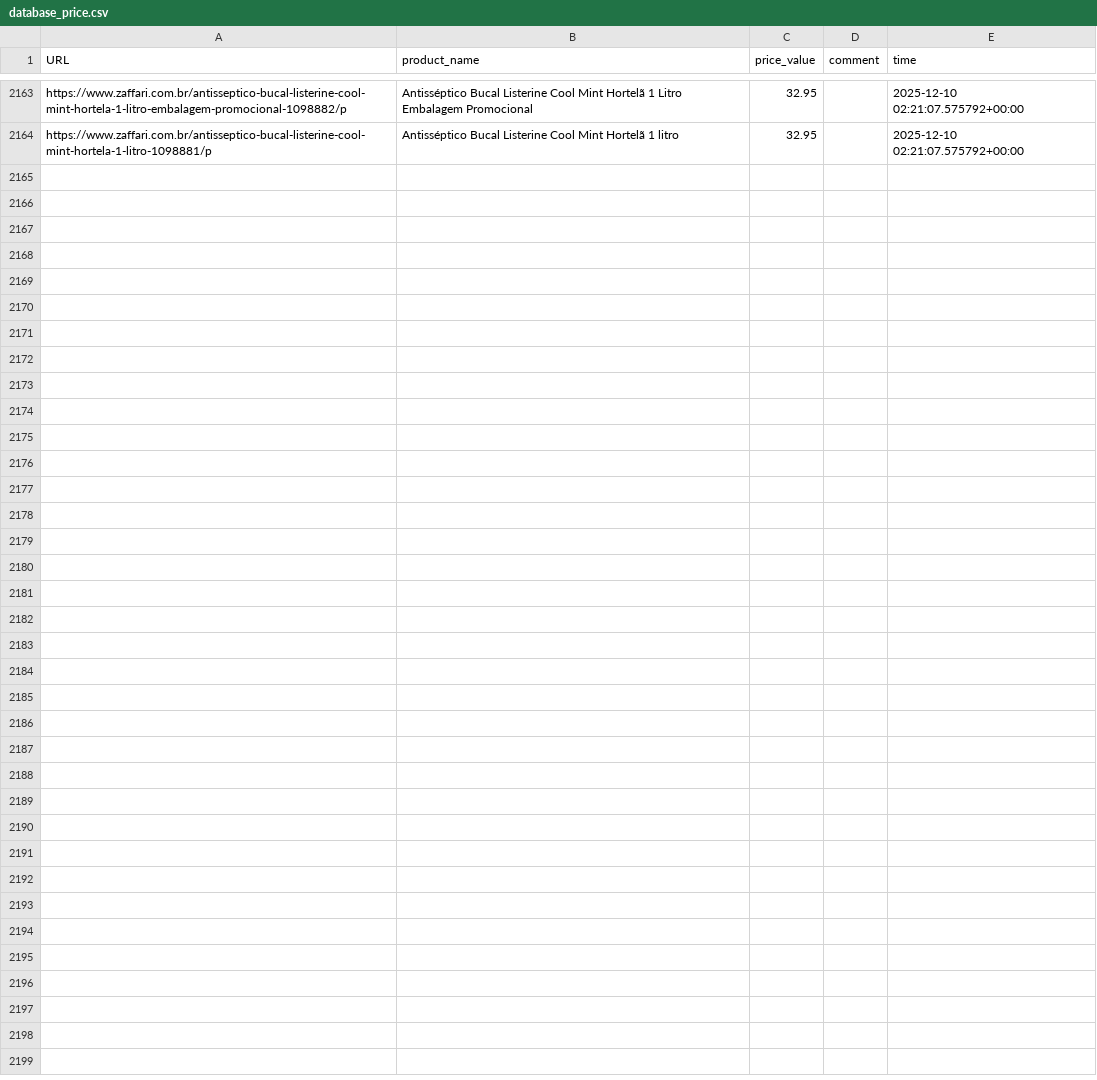
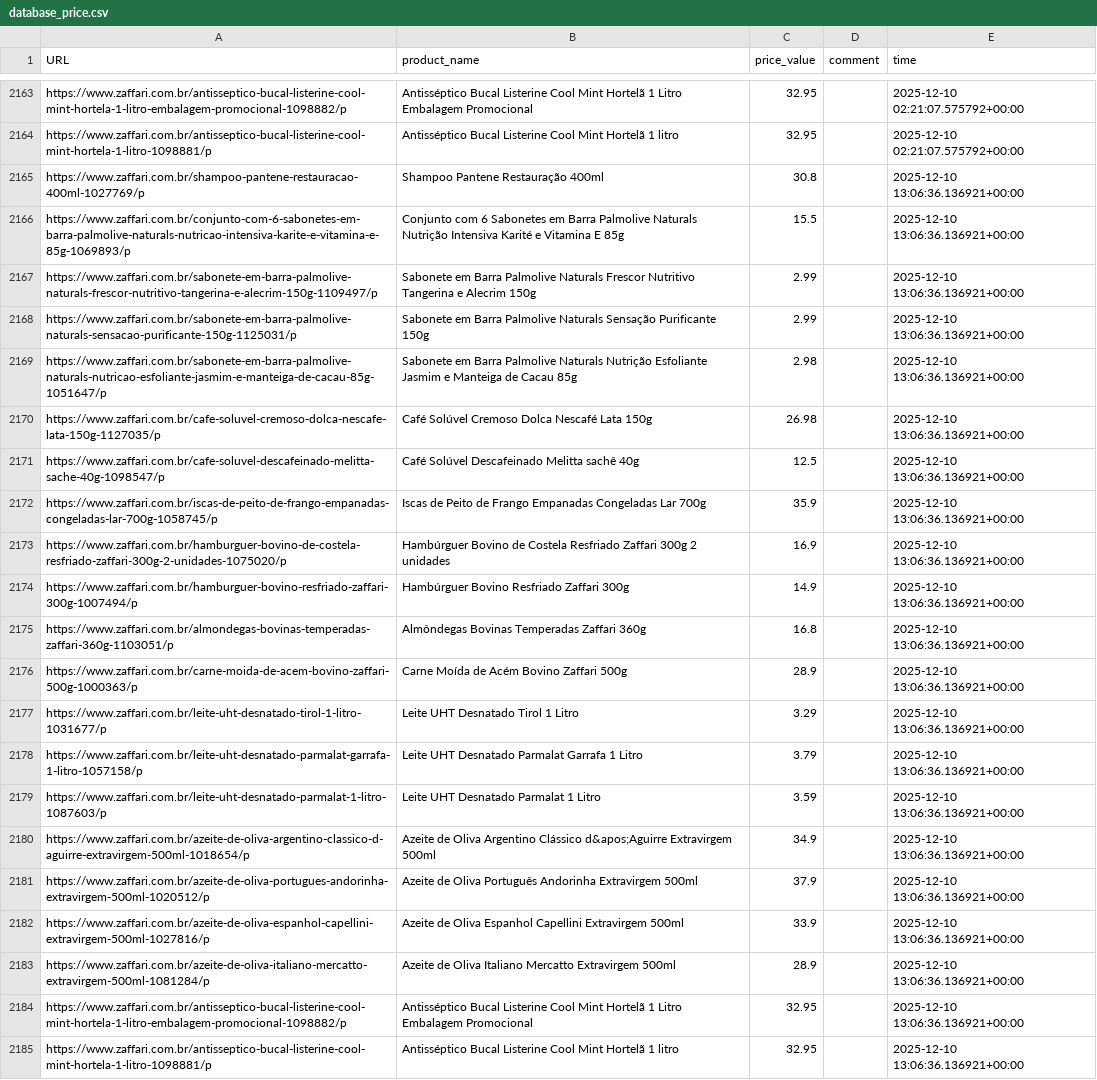
Before and after one commit to GustavoBrunelli/grocery-store-price-insights, a CSV file: database_price.csv, drawn as a sheet; only a part is shown, gaps mark what is left out; the diff names each change by its address in the sheet, - before the commit and + after, or states it on an @@ line.

```diff
--- a/database_price.csv
+++ b/database_price.csv
+row 2165: https://www.zaffari.com.br/shampoo-pantene-restauracao-400ml-1027769/p | Shampoo Pantene Restauração 400ml | 30.8 |  | 2025-12-10 13:06:36.136921+00:00
+row 2166: https://www.zaffari.com.br/conjunto-com-6-sabonetes-em-barra-palmolive-naturals-nutricao-intensiva-karite-e-vitamina-e-85g-1069893/p | Conjunto com 6 Sabonetes em Barra Palmolive Naturals Nutrição Intensiva Karité e Vitamina E 85g | 15.5 |  | 2025-12-10 13:06:36.136921+00:00
+row 2167: https://www.zaffari.com.br/sabonete-em-barra-palmolive-naturals-frescor-nutritivo-tangerina-e-alecrim-150g-1109497/p | Sabonete em Barra Palmolive Naturals Frescor Nutritivo Tangerina e Alecrim 150g | 2.99 |  | 2025-12-10 13:06:36.136921+00:00
+row 2168: https://www.zaffari.com.br/sabonete-em-barra-palmolive-naturals-sensacao-purificante-150g-1125031/p | Sabonete em Barra Palmolive Naturals Sensação Purificante 150g | 2.99 |  | 2025-12-10 13:06:36.136921+00:00
+row 2169: https://www.zaffari.com.br/sabonete-em-barra-palmolive-naturals-nutricao-esfoliante-jasmim-e-manteiga-de-cacau-85g-1051647/p | Sabonete em Barra Palmolive Naturals Nutrição Esfoliante Jasmim e Manteiga de Cacau 85g | 2.98 |  | 2025-12-10 13:06:36.136921+00:00
+row 2170: https://www.zaffari.com.br/cafe-soluvel-cremoso-dolca-nescafe-lata-150g-1127035/p | Café Solúvel Cremoso Dolca Nescafé Lata 150g | 26.98 |  | 2025-12-10 13:06:36.136921+00:00
+row 2171: https://www.zaffari.com.br/cafe-soluvel-descafeinado-melitta-sache-40g-1098547/p | Café Solúvel Descafeinado Melitta sachê 40g | 12.5 |  | 2025-12-10 13:06:36.136921+00:00
+row 2172: https://www.zaffari.com.br/iscas-de-peito-de-frango-empanadas-congeladas-lar-700g-1058745/p | Iscas de Peito de Frango Empanadas Congeladas Lar 700g | 35.9 |  | 2025-12-10 13:06:36.136921+00:00
+row 2173: https://www.zaffari.com.br/hamburguer-bovino-de-costela-resfriado-zaffari-300g-2-unidades-1075020/p | Hambúrguer Bovino de Costela Resfriado Zaffari 300g 2 unidades | 16.9 |  | 2025-12-10 13:06:36.136921+00:00
+row 2174: https://www.zaffari.com.br/hamburguer-bovino-resfriado-zaffari-300g-1007494/p | Hambúrguer Bovino Resfriado Zaffari 300g | 14.9 |  | 2025-12-10 13:06:36.136921+00:00
+row 2175: https://www.zaffari.com.br/almondegas-bovinas-temperadas-zaffari-360g-1103051/p | Almôndegas Bovinas Temperadas Zaffari 360g | 16.8 |  | 2025-12-10 13:06:36.136921+00:00
+row 2176: https://www.zaffari.com.br/carne-moida-de-acem-bovino-zaffari-500g-1000363/p | Carne Moída de Acém Bovino Zaffari 500g | 28.9 |  | 2025-12-10 13:06:36.136921+00:00
+row 2177: https://www.zaffari.com.br/leite-uht-desnatado-tirol-1-litro-1031677/p | Leite UHT Desnatado Tirol 1 Litro | 3.29 |  | 2025-12-10 13:06:36.136921+00:00
+row 2178: https://www.zaffari.com.br/leite-uht-desnatado-parmalat-garrafa-1-litro-1057158/p | Leite UHT Desnatado Parmalat Garrafa 1 Litro | 3.79 |  | 2025-12-10 13:06:36.136921+00:00
+row 2179: https://www.zaffari.com.br/leite-uht-desnatado-parmalat-1-litro-1087603/p | Leite UHT Desnatado Parmalat 1 Litro | 3.59 |  | 2025-12-10 13:06:36.136921+00:00
+row 2180: https://www.zaffari.com.br/azeite-de-oliva-argentino-classico-d-aguirre-extravirgem-500ml-1018654/p | Azeite de Oliva Argentino Clássico d&apos;Aguirre Extravirgem 500ml | 34.9 |  | 2025-12-10 13:06:36.136921+00:00
+row 2181: https://www.zaffari.com.br/azeite-de-oliva-portugues-andorinha-extravirgem-500ml-1020512/p | Azeite de Oliva Português Andorinha Extravirgem 500ml | 37.9 |  | 2025-12-10 13:06:36.136921+00:00
+row 2182: https://www.zaffari.com.br/azeite-de-oliva-espanhol-capellini-extravirgem-500ml-1027816/p | Azeite de Oliva Espanhol Capellini Extravirgem 500ml | 33.9 |  | 2025-12-10 13:06:36.136921+00:00
+row 2183: https://www.zaffari.com.br/azeite-de-oliva-italiano-mercatto-extravirgem-500ml-1081284/p | Azeite de Oliva Italiano Mercatto Extravirgem 500ml | 28.9 |  | 2025-12-10 13:06:36.136921+00:00
+row 2184: https://www.zaffari.com.br/antisseptico-bucal-listerine-cool-mint-hortela-1-litro-embalagem-promocional-1098882/p | Antisséptico Bucal Listerine Cool Mint Hortelã 1 Litro Embalagem Promocional | 32.95 |  | 2025-12-10 13:06:36.136921+00:00
+row 2185: https://www.zaffari.com.br/antisseptico-bucal-listerine-cool-mint-hortela-1-litro-1098881/p | Antisséptico Bucal Listerine Cool Mint Hortelã 1 litro | 32.95 |  | 2025-12-10 13:06:36.136921+00:00
```
